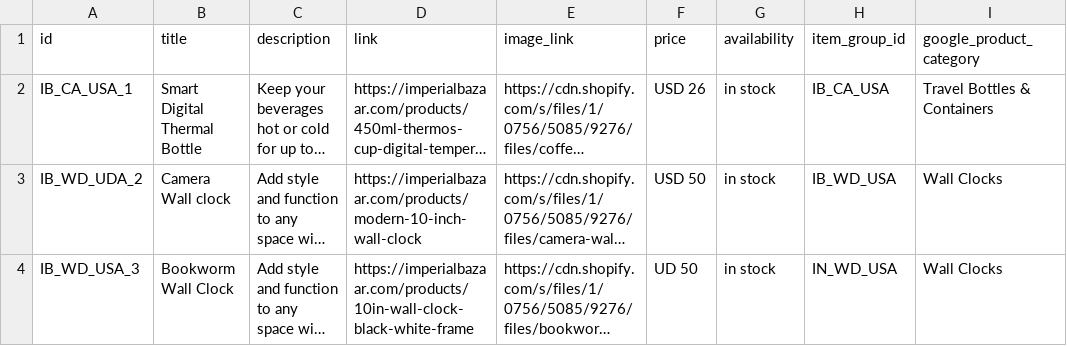
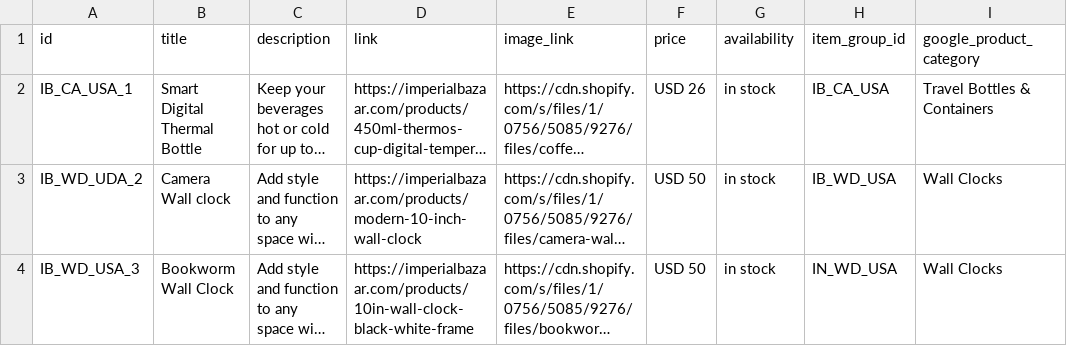
Before and after one commit to Iago0815/IB, a CSV file: IB_Products_Pinterest_USA.csv, drawn as a sheet; long unchanged cells end in …; the diff names each change by its address in the sheet, - before the commit and + after, or states it on an @@ line.

Commit message:
update data

```diff
--- a/IB_Products_Pinterest_USA.csv
+++ b/IB_Products_Pinterest_USA.csv
-F4 (price): UD 50
+F4 (price): USD 50
```
